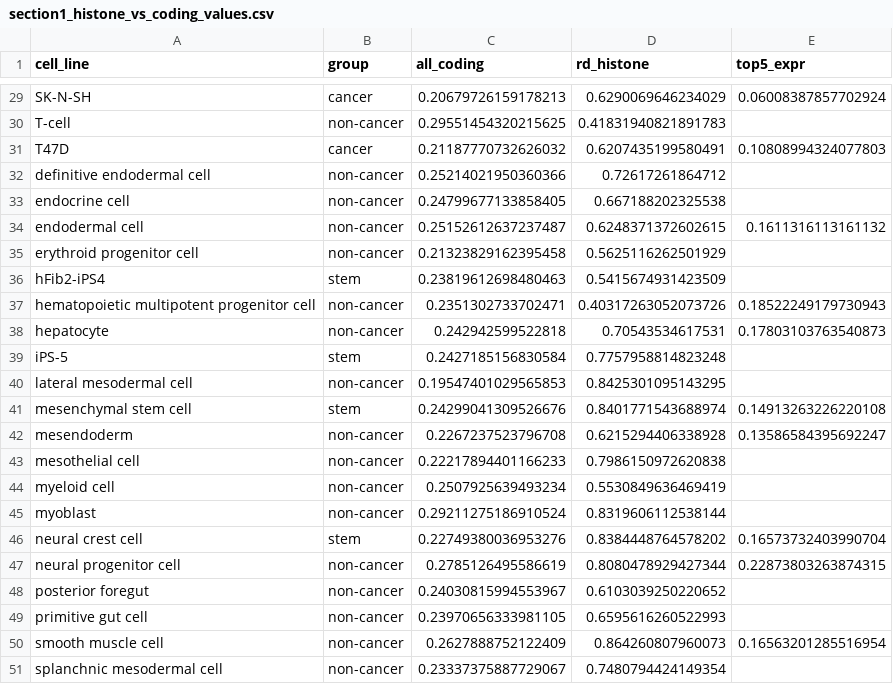
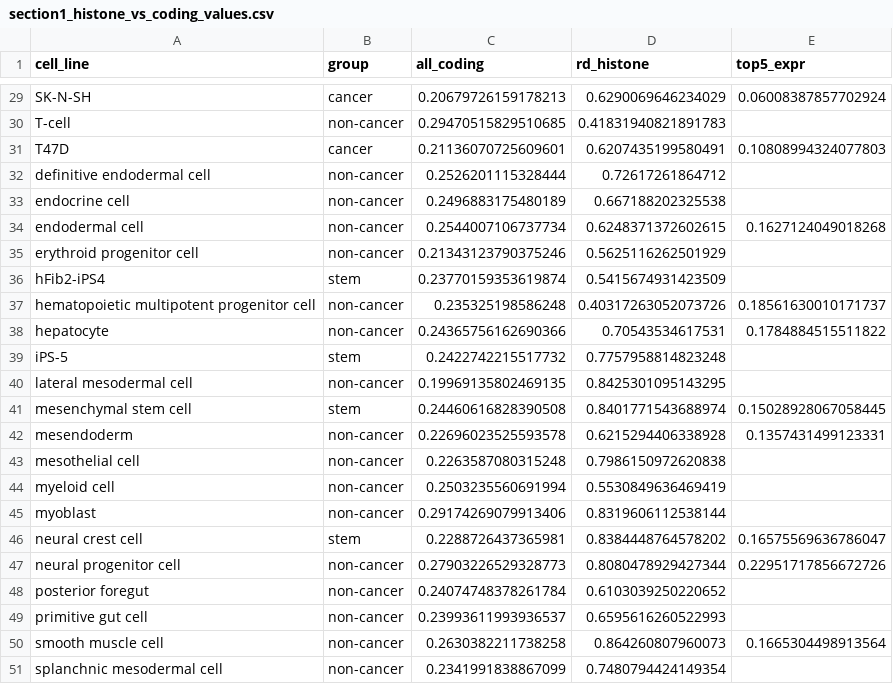
Before and after one commit to jacob-greene/hlb-rt-paper, a CSV file: figures/section1_histone_vs_coding_values.csv, drawn as a sheet; only a part is shown, gaps mark what is left out; the diff covers the shown part only; the diff names each change by its address in the sheet, - before the commit and + after, or states it on an @@ line.

```diff
--- a/figures/section1_histone_vs_coding_values.csv
+++ b/figures/section1_histone_vs_coding_values.csv
-C30 (all_coding): 0.29551454320215625
+C30 (all_coding): 0.29470515829510685
-C31 (all_coding): 0.21187770732626032
+C31 (all_coding): 0.21136070725609601
-C32 (all_coding): 0.25214021950360366
+C32 (all_coding): 0.2526201115328444
-C33 (all_coding): 0.24799677133858405
+C33 (all_coding): 0.2496883175480189
-C34 (all_coding): 0.25152612637237487
+C34 (all_coding): 0.2544007106737734
-E34 (top5_expr): 0.1611316113161132
+E34 (top5_expr): 0.1627124049018268
-C35 (all_coding): 0.21323829162395458
+C35 (all_coding): 0.21343123790375246
-C36 (all_coding): 0.23819612698480463
+C36 (all_coding): 0.23770159353619874
-C37 (all_coding): 0.2351302733702471
+C37 (all_coding): 0.235325198586248
-E37 (top5_expr): 0.18522249179730943
+E37 (top5_expr): 0.18561630010171737
-C38 (all_coding): 0.242942599522818
+C38 (all_coding): 0.24365756162690366
-E38 (top5_expr): 0.17803103763540873
+E38 (top5_expr): 0.1784884515511822
-C39 (all_coding): 0.2427185156830584
+C39 (all_coding): 0.2422742215517732
-C40 (all_coding): 0.19547401029565853
+C40 (all_coding): 0.19969135802469135
-C41 (all_coding): 0.24299041309526676
+C41 (all_coding): 0.24460616828390508
-E41 (top5_expr): 0.14913263226220108
+E41 (top5_expr): 0.15028928067058445
-C42 (all_coding): 0.2267237523796708
+C42 (all_coding): 0.22696023525593578
-E42 (top5_expr): 0.13586584395692247
+E42 (top5_expr): 0.1357431499123331
-C43 (all_coding): 0.22217894401166233
+C43 (all_coding): 0.2263587080315248
-C44 (all_coding): 0.2507925639493234
+C44 (all_coding): 0.2503235560691994
-C45 (all_coding): 0.29211275186910524
+C45 (all_coding): 0.29174269079913406
-C46 (all_coding): 0.22749380036953276
+C46 (all_coding): 0.2288726437365981
-E46 (top5_expr): 0.16573732403990704
+E46 (top5_expr): 0.16575569636786047
-C47 (all_coding): 0.2785126495586619
+C47 (all_coding): 0.27903226529328773
-E47 (top5_expr): 0.22873803263874315
+E47 (top5_expr): 0.22951717856672726
-C48 (all_coding): 0.24030815994553967
+C48 (all_coding): 0.24074748378261784
-C49 (all_coding): 0.23970656333981105
+C49 (all_coding): 0.23993611993936537
-C50 (all_coding): 0.2627888752122409
+C50 (all_coding): 0.2630382211738258
-E50 (top5_expr): 0.16563201285516954
+E50 (top5_expr): 0.1665304498913564
-C51 (all_coding): 0.23337375887729067
+C51 (all_coding): 0.2341991838867099
```
Also changed, not shown: 21 edited cells elsewhere in this file, figures/section2_histone_clusters_values.csv, 7 other files.
